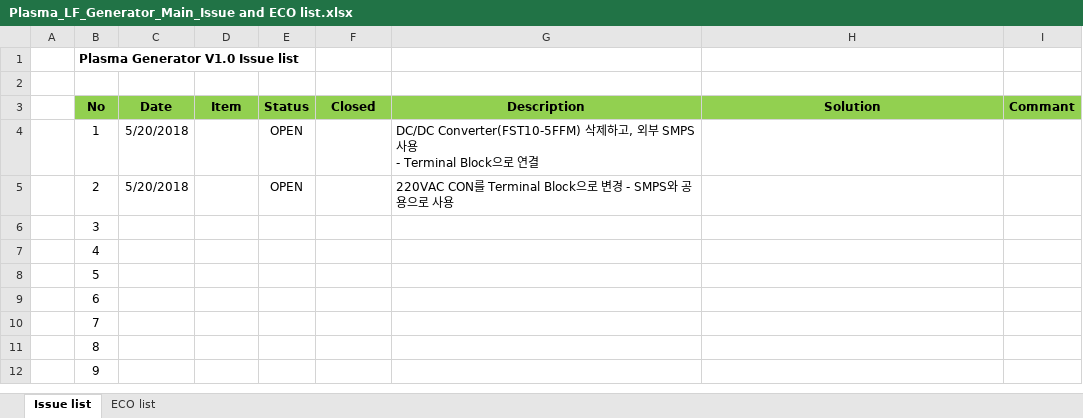
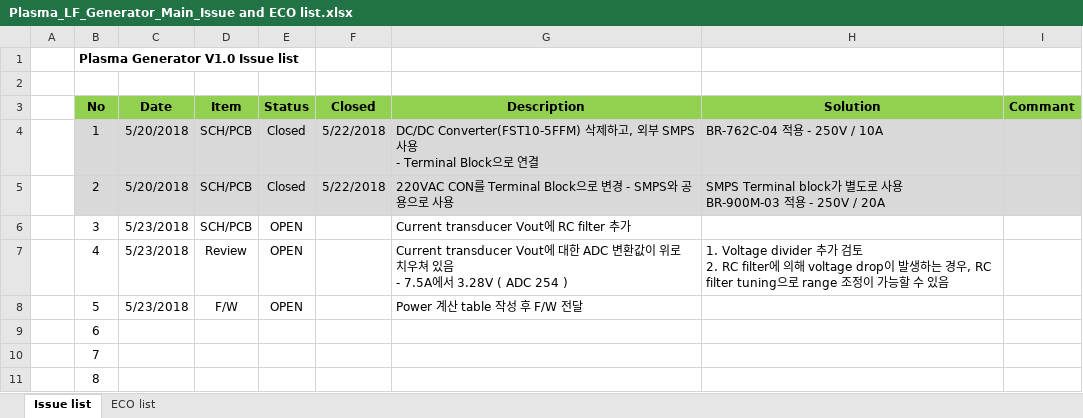
Before and after one commit to ArvidJoung/Plasma_LF, an Excel workbook: 2_LF_Generator_Main/1_Schematic/Plasma_LF_Generator_Main_Issue and ECO list.xlsx, sheet Issue list, drawn as a sheet; only a part is shown; the shorter side is filled out with more unchanged rows; values as stored, in another font and other column widths than the file's, no borders; ↵ is a line break in a cell; the diff names each change by its address in the sheet, - before the commit and + after, or states it on an @@ line.

```diff
--- a/2_LF_Generator_Main/1_Schematic/Plasma_LF_Generator_Main_Issue and ECO list.xlsx (sheet Issue list)
+++ b/2_LF_Generator_Main/1_Schematic/Plasma_LF_Generator_Main_Issue and ECO list.xlsx (sheet Issue list)
-B4:I5 fill: none
+B4:I5 fill: #D9D9D9
-D4:D6 (Item): (empty)
+D4:D6 (Item): SCH/PCB
-E4:E5 (Status): OPEN
+E4:E5 (Status): Closed
-F4:F5 (Closed): (empty)
+F4:F5 (Closed): 5/22/2018
-H4 (Solution): (empty)
+H4 (Solution): BR-762C-04 적용 - 250V / 10A
-H5 (Solution): (empty)
+H5 (Solution): SMPS Terminal block가 별도로 사용 ↵ BR-900M-03 적용 - 250V / 20A
-C6:C8 (Date): (empty)
+C6:C8 (Date): 5/23/2018
-E6:E8 (Status): (empty)
+E6:E8 (Status): OPEN
-G6 (Description): (empty)
+G6 (Description): Current transducer Vout에 RC filter 추가
-D7 (Item): (empty)
+D7 (Item): Review
-G7 (Description): (empty)
+G7 (Description): Current transducer Vout에 대한 ADC 변환값이 위로 치우쳐 있음 ↵ - 7.5A에서 3.28V ( ADC 254 )
-H7 (Solution): (empty)
+H7 (Solution): 1. Voltage divider 추가 검토 ↵ 2. RC filter에 의해 voltage drop이 발생하는 경우, RC filter tuning으로 range 조정이 가능할 수 있음
-D8 (Item): (empty)
+D8 (Item): F/W
-G8 (Description): (empty)
+G8 (Description): Power 계산 table 작성 후 F/W 전달
```
Also changed, not shown: 2_LF_Generator_Main/3_Review data/LF_Generator Main PCB review Data V1.0.xlsx, 9 other files.
